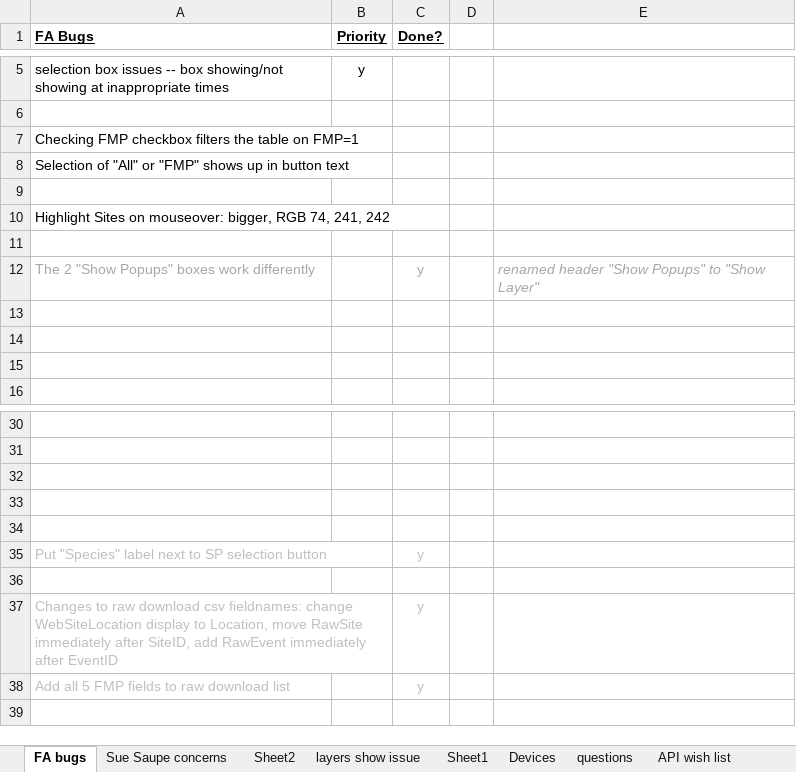
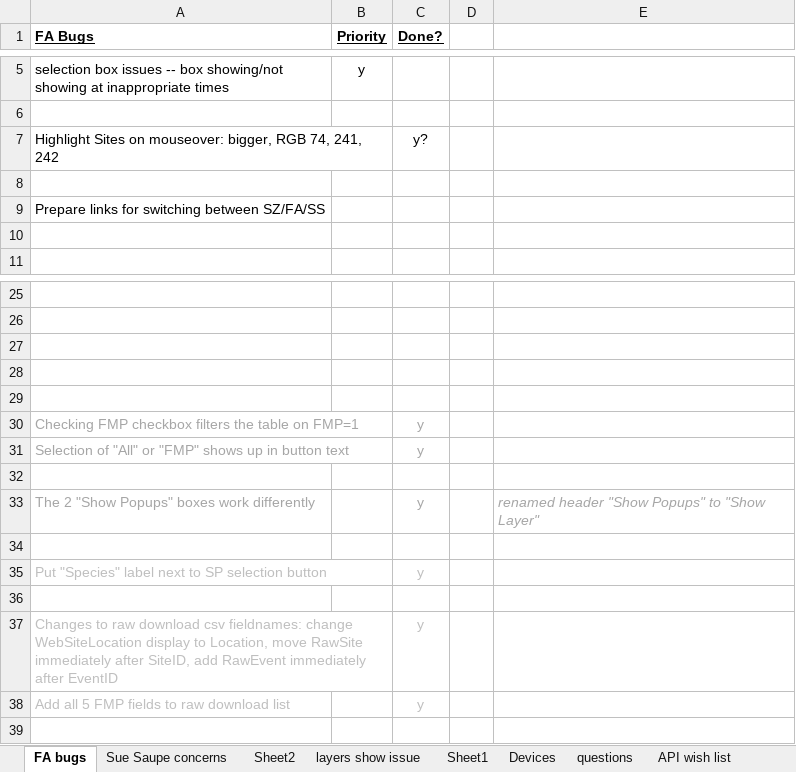
Before and after one commit to JimNoel/ShoreZoneDev_June2024, an Excel workbook: Docs/SZ JS site issues.xlsx, sheet FA bugs, drawn as a sheet; only a part is shown, gaps mark what is left out; values as stored, in another font and other column widths than the file's, no borders; charts and pictures not drawn; removed rows and columns are numbered as before the commit, all else as after; the diff names each change by its address in the sheet, - before the commit and + after, or states it on an @@ line.

Commit message:
Infrastructure for alternate links (between SZ/FA/SS)

```diff
--- a/Docs/SZ JS site issues.xlsx (sheet FA bugs)
+++ b/Docs/SZ JS site issues.xlsx (sheet FA bugs)
-row 7: Checking FMP checkbox filters the table on FMP=1
-row 8: Selection of "All" or "FMP" shows up in button text
+row 7: Highlight Sites on mouseover: bigger, RGB 74, 241, 242 |  | y?
-A9 (FA Bugs): Highlight Sites on mouseover: bigger, RGB 74, 241, 242
+A9 (FA Bugs): Prepare links for switching between SZ/FA/SS
-row 11: (empty)
-row 13: (empty)
-row 14: (empty)
+row 29: (empty)
+row 30: Checking FMP checkbox filters the table on FMP=1 |  | y
+row 31: Selection of "All" or "FMP" shows up in button text |  | y
+row 32: (empty)
@@ row 12 moved to row 33: The 2 "Show Popups" boxes work different… @@
```
Also changed, not shown: 5 other files.
